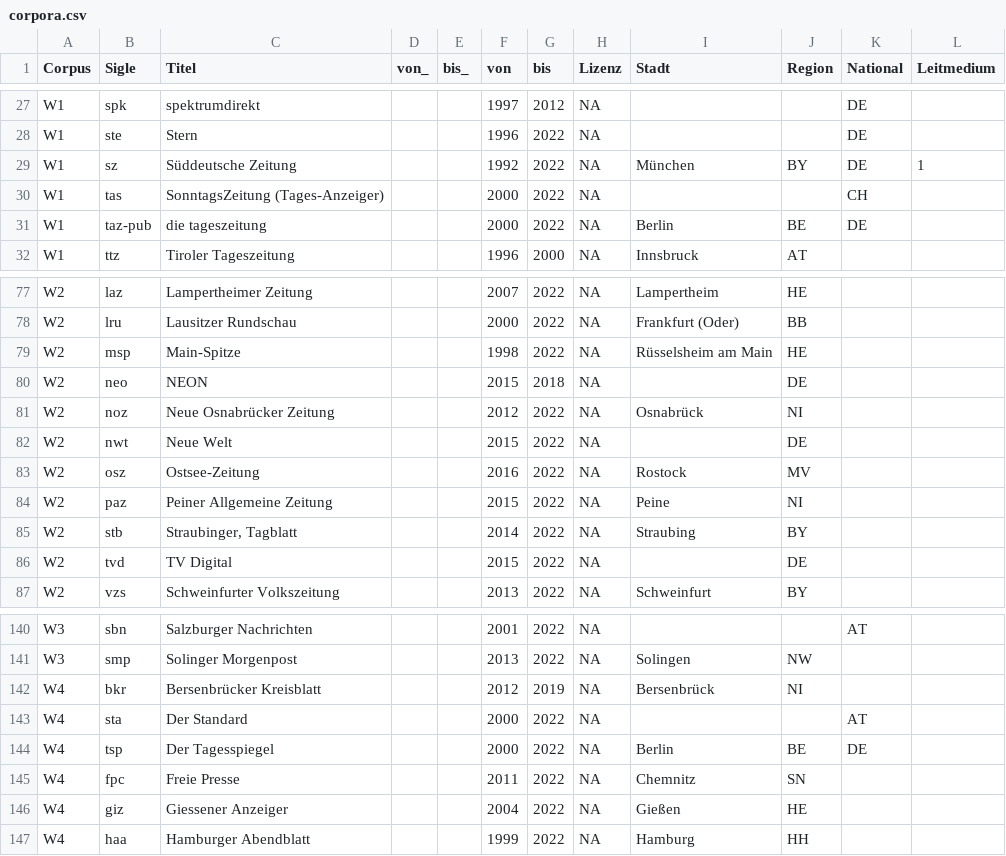
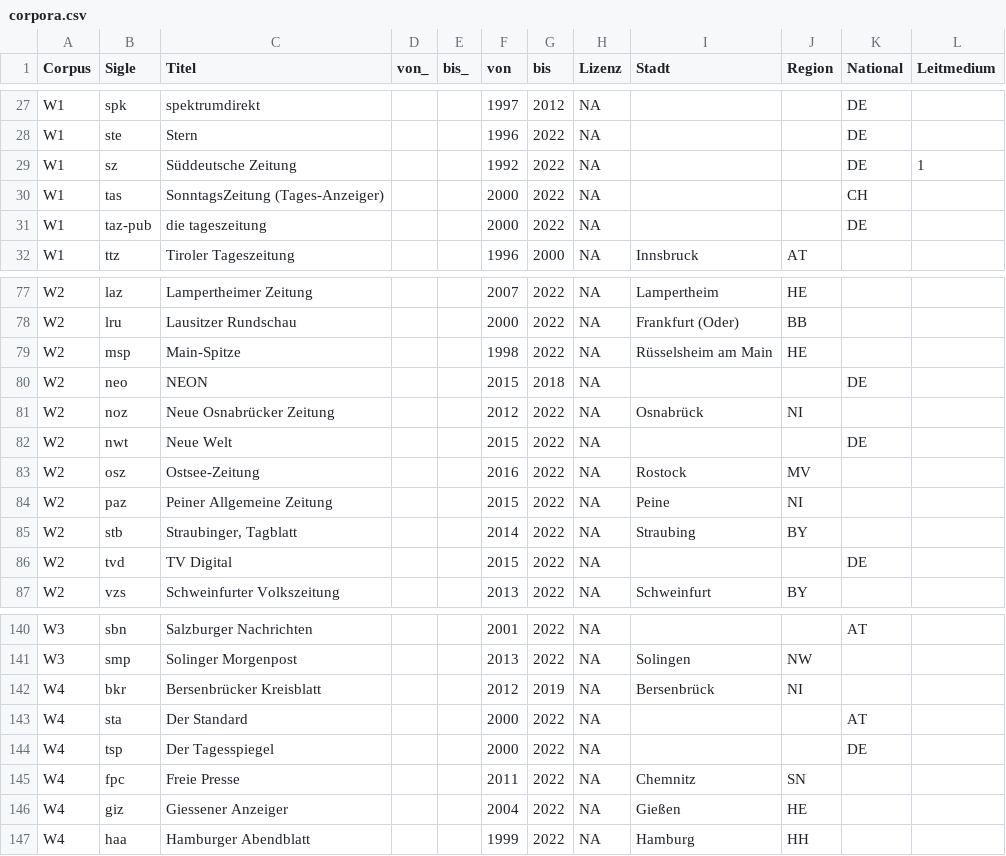
Before and after one commit to davidpomerenke/protest-impact, a CSV file: data/external/ids-dereko/corpora/corpora.csv, drawn as a sheet; only a part is shown, gaps mark what is left out.

```diff
--- a/data/external/ids-dereko/corpora/corpora.csv
+++ b/data/external/ids-dereko/corpora/corpora.csv
@@ -28,5 +28,5 @@ W1;spk;spektrumdirekt;;;1997;2012;NA;;;DE;
 W1;ste;Stern;;;1996;2022;NA;;;DE;
-W1;sz;Süddeutsche Zeitung;;;1992;2022;NA;München;BY;DE;1
+W1;sz;Süddeutsche Zeitung;;;1992;2022;NA;;;DE;1
 W1;tas;SonntagsZeitung (Tages-Anzeiger);;;2000;2022;NA;;;CH;
-W1;taz-pub;die tageszeitung;;;2000;2022;NA;Berlin;BE;DE;
+W1;taz-pub;die tageszeitung;;;2000;2022;NA;;;DE;
 W1;ttz;Tiroler Tageszeitung;;;1996;2000;NA;Innsbruck;AT;;
@@ -79,5 +79,5 @@ W2;lru;Lausitzer Rundschau;;;2000;2022;NA;Frankfurt (Oder);BB;;
 W2;msp;Main-Spitze;;;1998;2022;NA;Rüsselsheim am Main;HE;;
-W2;neo;NEON;;;2015;2018;NA;;DE;;
+W2;neo;NEON;;;2015;2018;NA;;;DE;
 W2;noz;Neue Osnabrücker Zeitung;;;2012;2022;NA;Osnabrück;NI;;
-W2;nwt;Neue Welt;;;2015;2022;NA;;DE;;
+W2;nwt;Neue Welt;;;2015;2022;NA;;;DE;
 W2;osz;Ostsee-Zeitung;;;2016;2022;NA;Rostock;MV;;
@@ -85,3 +85,3 @@ W2;paz;Peiner Allgemeine Zeitung;;;2015;2022;NA;Peine;NI;;
 W2;stb;Straubinger, Tagblatt;;;2014;2022;NA;Straubing;BY;;
-W2;tvd;TV Digital;;;2015;2022;NA;;DE;;
+W2;tvd;TV Digital;;;2015;2022;NA;;;DE;
 W2;vzs;Schweinfurter Volkszeitung;;;2013;2022;NA;Schweinfurt;BY;;
@@ -143,3 +143,3 @@ W4;bkr;Bersenbrücker Kreisblatt;;;2012;2019;NA;Bersenbrück;NI;;
 W4;sta;Der Standard;;;2000;2022;NA;;;AT;
-W4;tsp;Der Tagesspiegel;;;2000;2022;NA;Berlin;BE;DE;
+W4;tsp;Der Tagesspiegel;;;2000;2022;NA;;;DE;
 W4;fpc;Freie Presse;;;2011;2022;NA;Chemnitz;SN;;
```
Also changed, not shown: 13 other files.
